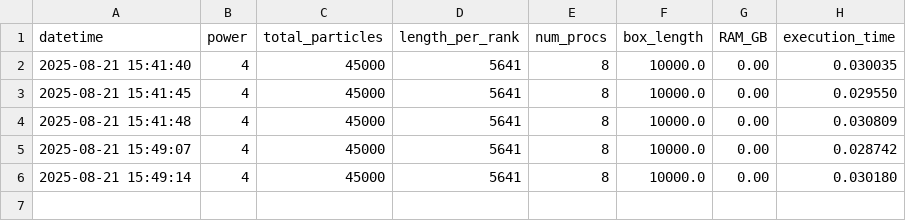
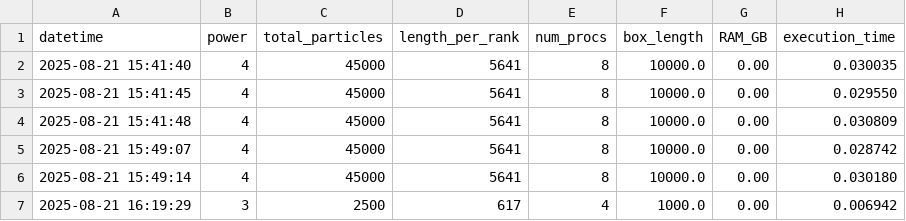
Before and after one commit to FernandoSchett/particles_pipeline_gpu, a CSV file: results.csv, drawn as a sheet; the diff names each change by its address in the sheet, - before the commit and + after, or states it on an @@ line.

Commit message:
update at module scrip

```diff
--- a/results.csv
+++ b/results.csv
+row 7: 2025-08-21 16:19:29 | 3 | 2500 | 617 | 4 | 1000.0 | 0.00 | 0.006942
```
